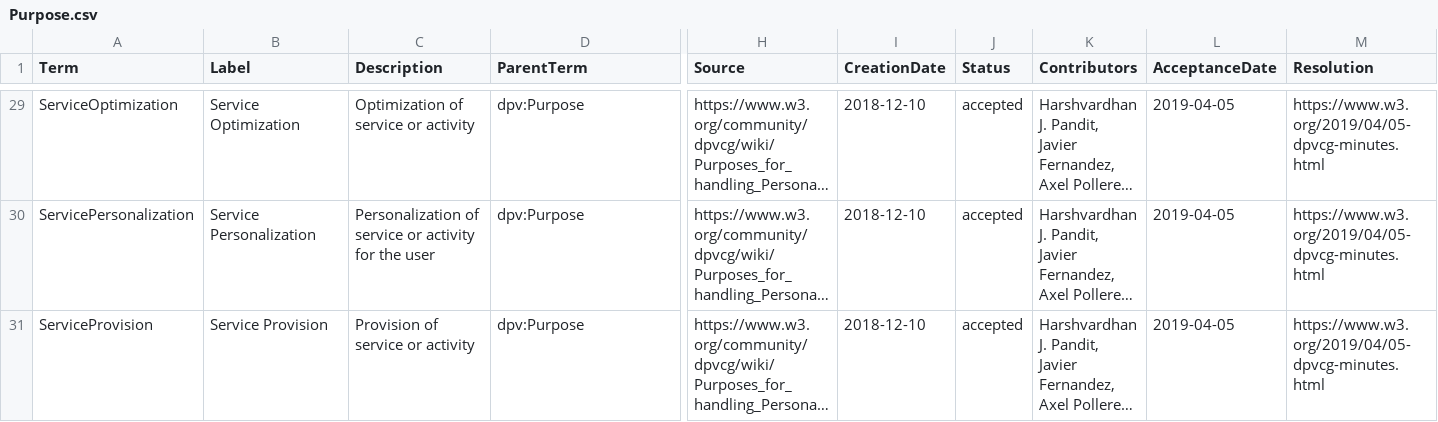
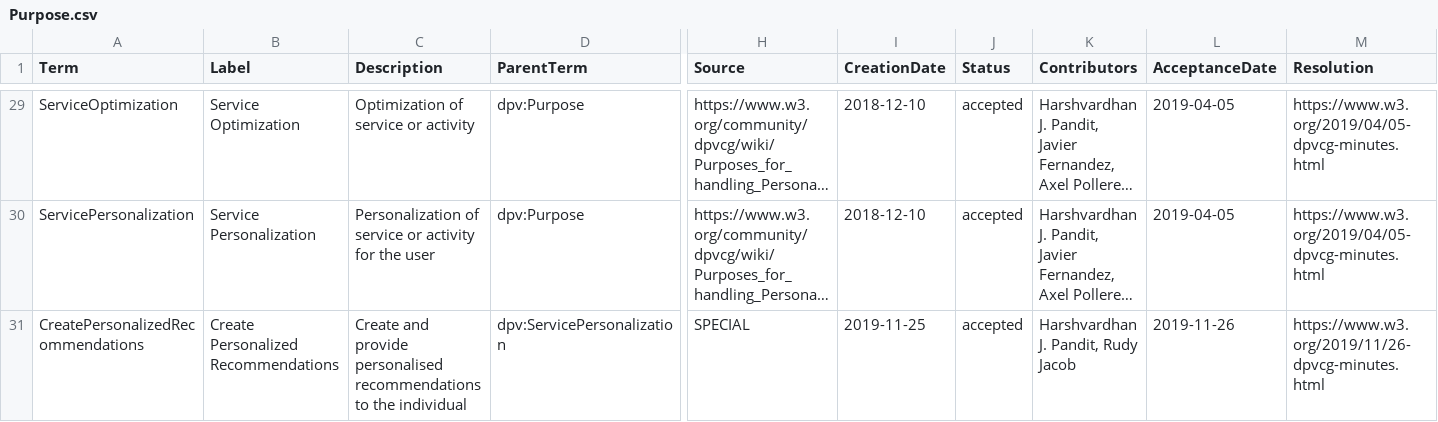
Before and after one commit to dpvcg/dpv-documentation, a CSV file: vocab_csv/Purpose.csv, drawn as a sheet; only a part is shown, gaps mark what is left out; the shorter side is filled out with more unchanged rows; long unchanged cells end in …; rows hold the shown columns only; the diff covers the shown part only; the diff names each change by its address in the sheet, - before the commit and + after, or states it on an @@ line.

Commit message:
added terms from SPECIAL/PROXIMUS

```diff
--- a/vocab_csv/Purpose.csv
+++ b/vocab_csv/Purpose.csv
+row 31: CreatePersonalizedRecommendations | Create Personalized Recommendations | Create and provide personalised recommendations to the individual | dpv:ServicePersonalization | SPECIAL | 2019-11-25 | accepted | Harshvardhan J. Pandit, Rudy Jacob | 2019-11-26 | https://www.w3.org/2019/11/26-dpvcg-minutes.html
```
Also changed, not shown: 1 added row and 1 edited cell elsewhere in this file, vocab_csv/PersonalDataCategory.csv, 27 other files.
